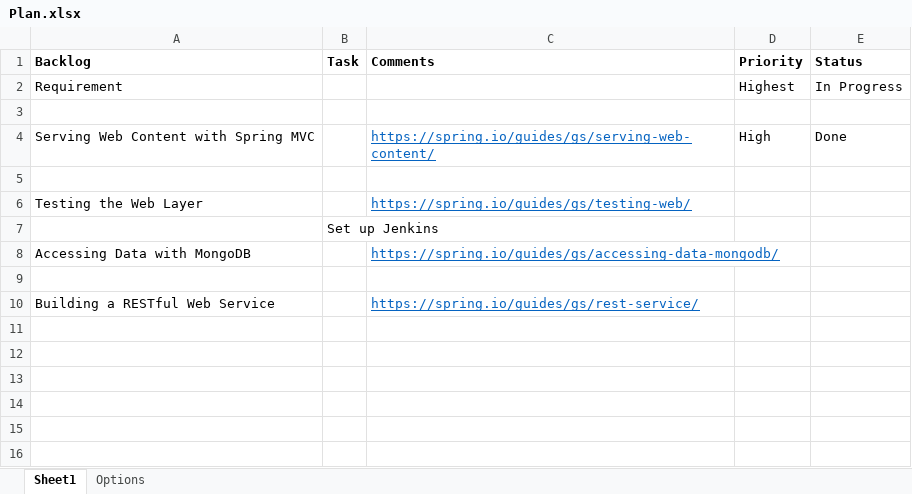
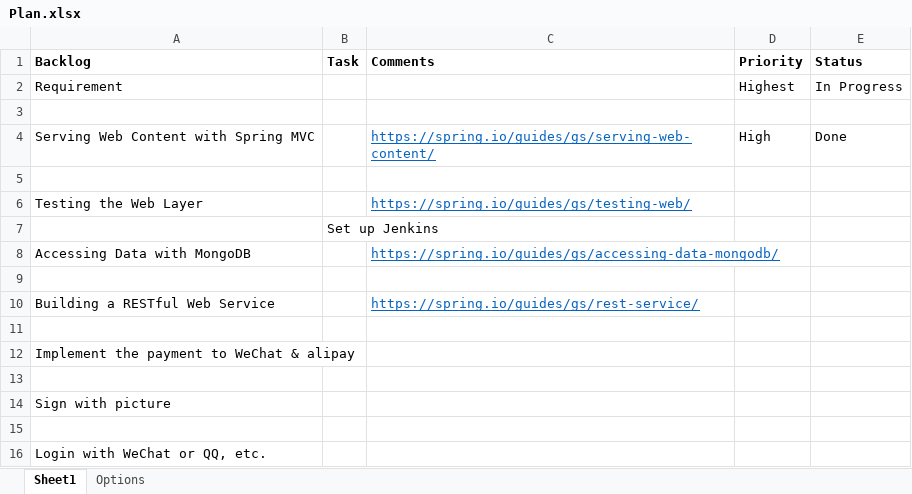
Before and after one commit to whatever-start/medic, an Excel workbook: doc/Plan.xlsx, sheet Sheet1, drawn as a sheet; values as stored, in another font and other column widths than the file's, no borders; the diff names each change by its address in the sheet, - before the commit and + after, or states it on an @@ line.

```diff
--- a/doc/Plan.xlsx (sheet Sheet1)
+++ b/doc/Plan.xlsx (sheet Sheet1)
+row 11: (empty)
+row 12: Implement the payment to WeChat & alipay
+row 13: (empty)
+row 14: Sign with picture
+row 15: (empty)
+row 16: Login with WeChat or QQ, etc.
```
Also changed, not shown: 1 other file.
